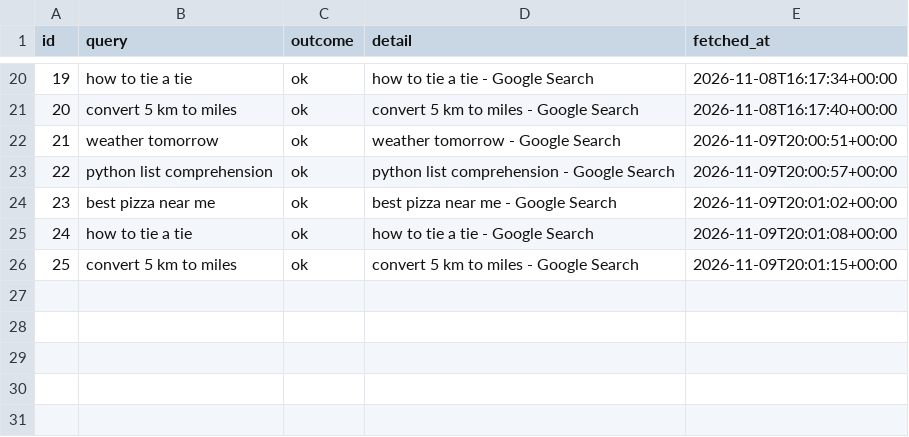
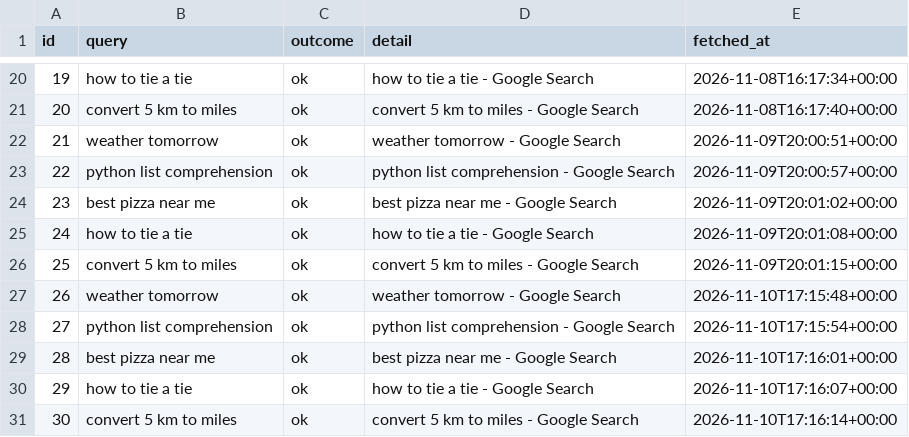
Before and after one commit to Y0UW1SH/undetected-testing, a CSV file: data/canary_runs.csv, drawn as a sheet; only a part is shown, gaps mark what is left out.

```diff
--- a/data/canary_runs.csv
+++ b/data/canary_runs.csv
@@ -26 +26,6 @@ id,query,outcome,detail,fetched_at
 25,convert 5 km to miles,ok,convert 5 km to miles - Google Search,2026-11-09T20:01:15+00:00
+26,weather tomorrow,ok,weather tomorrow - Google Search,2026-11-10T17:15:48+00:00
+27,python list comprehension,ok,python list comprehension - Google Search,2026-11-10T17:15:54+00:00
+28,best pizza near me,ok,best pizza near me - Google Search,2026-11-10T17:16:01+00:00
+29,how to tie a tie,ok,how to tie a tie - Google Search,2026-11-10T17:16:07+00:00
+30,convert 5 km to miles,ok,convert 5 km to miles - Google Search,2026-11-10T17:16:14+00:00
```
Also changed, not shown: data/grid_cells.csv, data/local_pack.csv, 5 other files.
